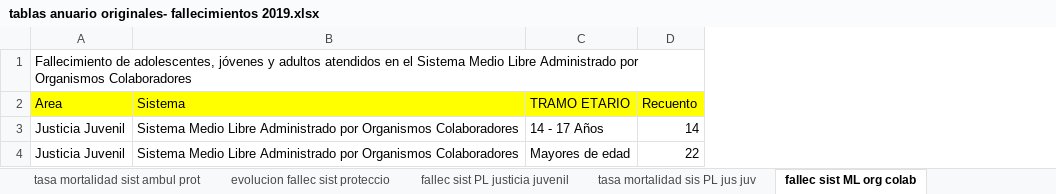
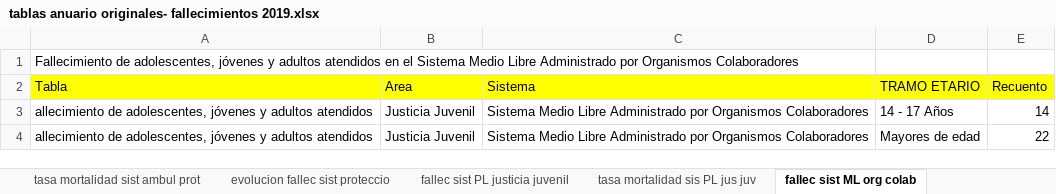
Before and after one commit to Sud-Austral/DATA-SENAME, an Excel workbook: ESTADISTICAS/tablas anuario originales- fallecimientos 2019.xlsx, sheet fallec sist ML org colab, drawn as a sheet; values as stored, in another font and other column widths than the file's, no borders; table styles not drawn; addresses are those after the commit; the diff names each change by its address in the sheet, - before the commit and + after, or states it on an @@ line.

```diff
--- a/ESTADISTICAS/tablas anuario originales- fallecimientos 2019.xlsx (sheet fallec sist ML org colab)
+++ b/ESTADISTICAS/tablas anuario originales- fallecimientos 2019.xlsx (sheet fallec sist ML org colab)
+column A (Tabla), row 1: Fallecimiento de adolescentes, jóvenes y adultos atendidos en el Sistema Medio Libre Administrado por Organismos Colaboradores; rows 3-4: allecimiento de adolescentes, jóvenes y adultos atendidos | allecimiento de adolescentes, jóvenes y adultos atendidos
-B1 (Area): Fallecimiento de adolescentes, jóvenes y adultos atendidos en el Sistema Medio Libre Administrado por Organismos Colaboradores
+B1 (Area): (empty)
```
Also changed, not shown: sheet Fallec sist ambulatorio protec, sheet tasa mortalidad sist ambul prot, sheet tasa mortalidad sis ML org cola, sheet tasa mortalidad residenc protec, sheet tasa mortalidad sis PL jus juv, sheet Fallec Sist Cuidado Alternativo, 4 more sheets, 4 other files.
